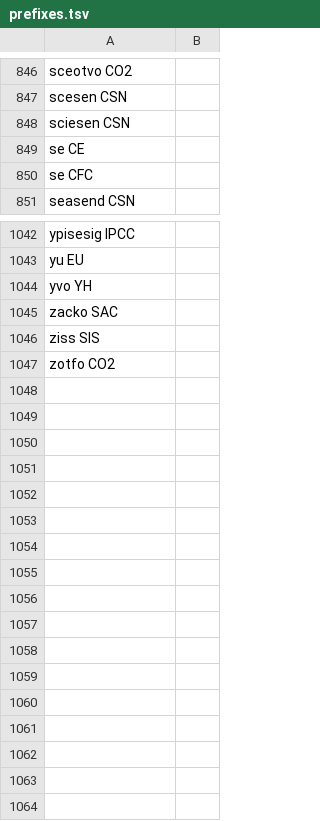
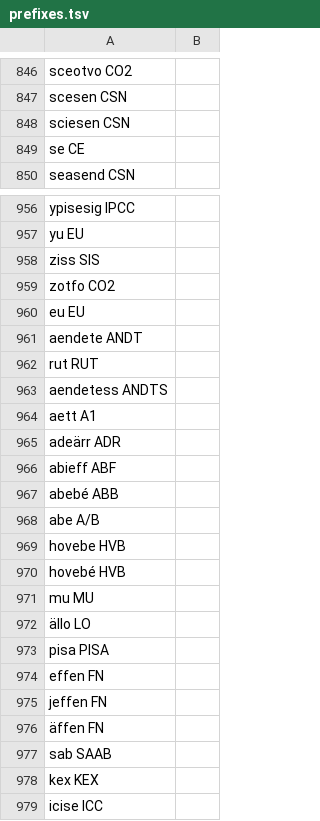
Before and after one commit to jimregan/sync-asr, a TSV file: notebooks/prefixes.tsv, drawn as a sheet; only a part is shown, gaps mark what is left out; the diff covers the shown part only.

```diff
--- a/notebooks/prefixes.tsv
+++ b/notebooks/prefixes.tsv
@@ -849,3 +849,2 @@ sciesen CSN
 se CE
-se CFC
 seasend CSN
@@ -1043,5 +957,23 @@ ypisesig IPCC
 yu EU
-yvo YH
-zacko SAC
 ziss SIS
 zotfo CO2
+eu EU
+aendete ANDT
+rut RUT
+aendetess ANDTS
+aett A1
+adeärr ADR
+abieff ABF
+abebé ABB
+abe A/B
+hovebe HVB
+hovebé HVB
+mu MU
+ällo LO
+pisa PISA
+effen FN
+jeffen FN
+äffen FN
+sab SAAB
+kex KEX
+icise ICC
```
Also changed, not shown: 85 removed rows elsewhere in this file.
